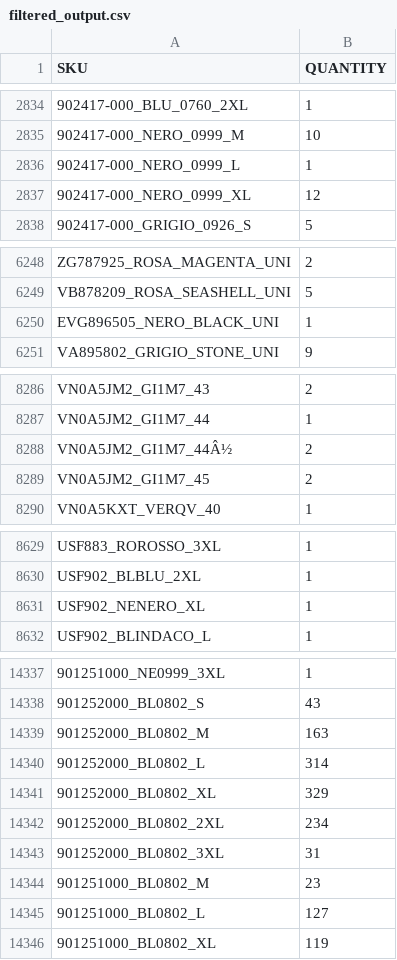
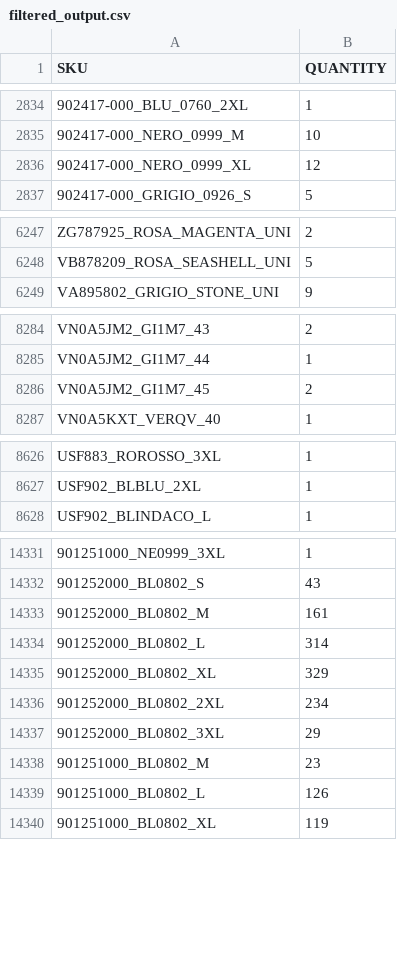
Before and after one commit to Camarolli9979797/wp_all_import, a CSV file: filtered_output.csv, drawn as a sheet; only a part is shown, gaps mark what is left out; removed rows and columns are numbered as before the commit, all else as after; the diff covers the shown part only; the diff names each change by its address in the sheet, - before the commit and + after, or states it on an @@ line.

```diff
--- a/filtered_output.csv
+++ b/filtered_output.csv
-row 2836: 902417-000_NERO_0999_L | 1
-row 6250: EVG896505_NERO_BLACK_UNI | 1
-row 8288: VN0A5JM2_GI1M7_44Â½ | 2
-row 8631: USF902_NENERO_XL | 1
-B14333 (QUANTITY): 163
+B14333 (QUANTITY): 161
-B14337 (QUANTITY): 31
+B14337 (QUANTITY): 29
-B14339 (QUANTITY): 127
+B14339 (QUANTITY): 126
```
Also changed, not shown: 8 removed rows and 60 edited cells elsewhere in this file.
